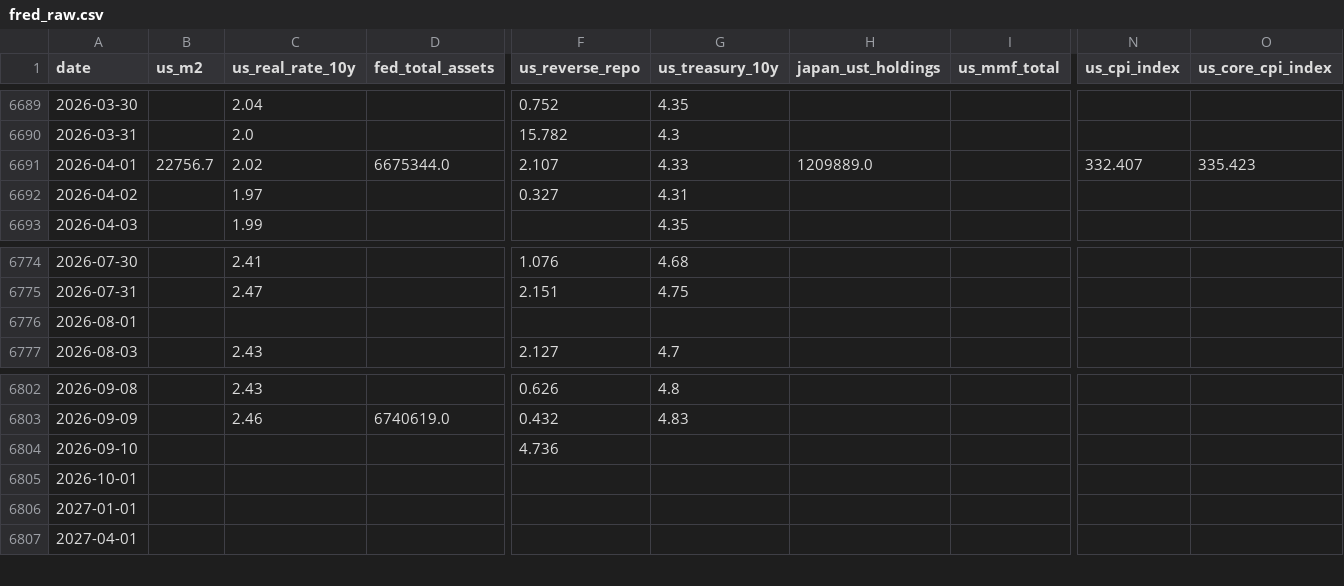
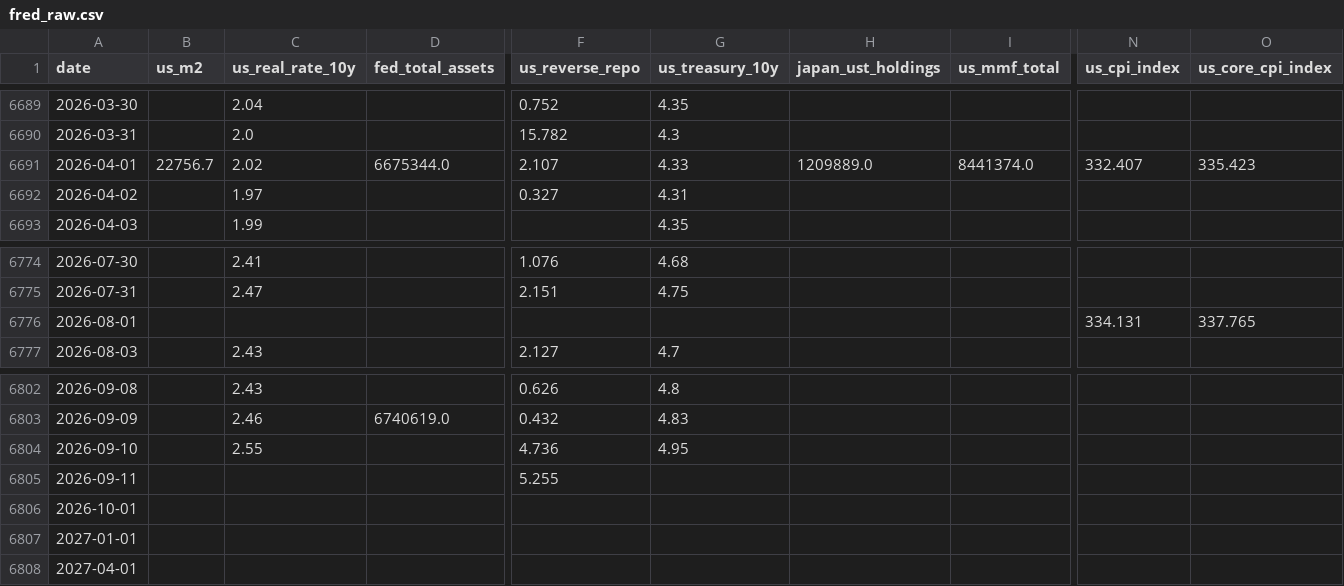
Before and after one commit to joonhakkim/liquidity-dashboard, a CSV file: data/fred_raw.csv, drawn as a sheet; only a part is shown, gaps mark what is left out; rows hold the shown columns only; the diff names each change by its address in the sheet, - before the commit and + after, or states it on an @@ line.

```diff
--- a/data/fred_raw.csv
+++ b/data/fred_raw.csv
-I6691 (us_mmf_total): (empty)
+I6691 (us_mmf_total): 8441374.0
-N6776 (us_cpi_index): (empty)
+N6776 (us_cpi_index): 334.131
-O6776 (us_core_cpi_index): (empty)
+O6776 (us_core_cpi_index): 337.765
-C6804 (us_real_rate_10y): (empty)
+C6804 (us_real_rate_10y): 2.55
-G6804 (us_treasury_10y): (empty)
+G6804 (us_treasury_10y): 4.95
+row 6805: 2026-09-11 |  |  |  | 5.255
```
Also changed, not shown: data/bitcoin_raw.csv, data/kofia_raw.csv, 7 other files.
